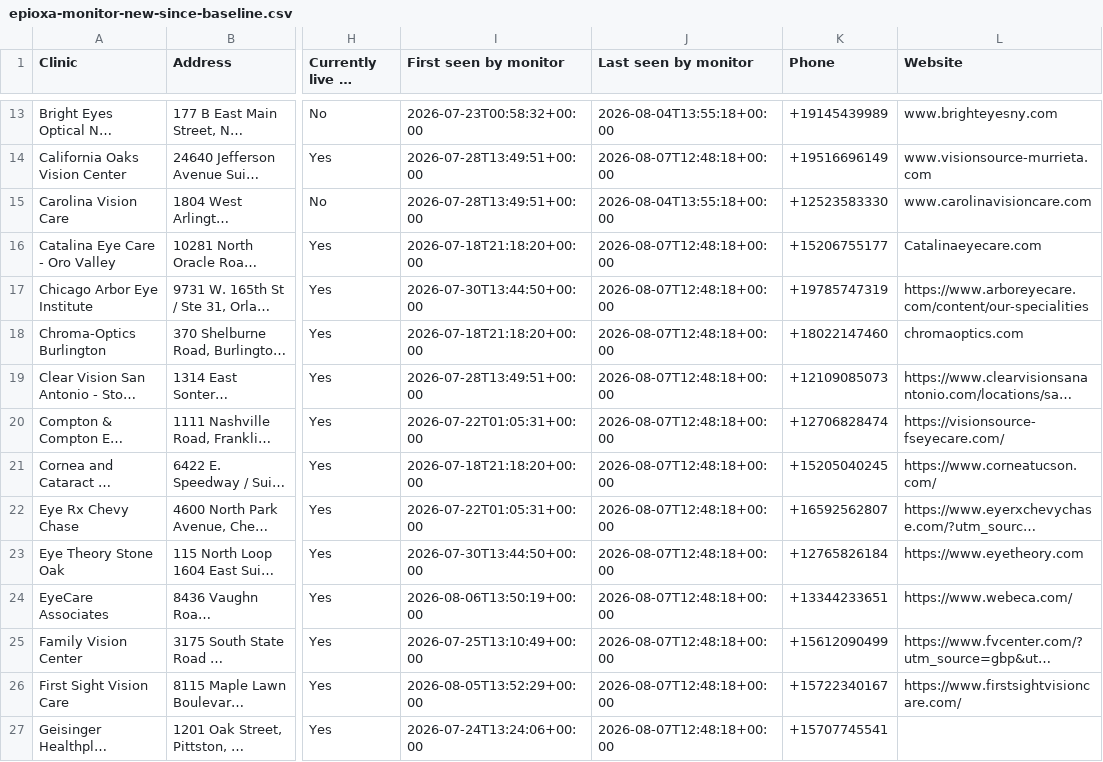
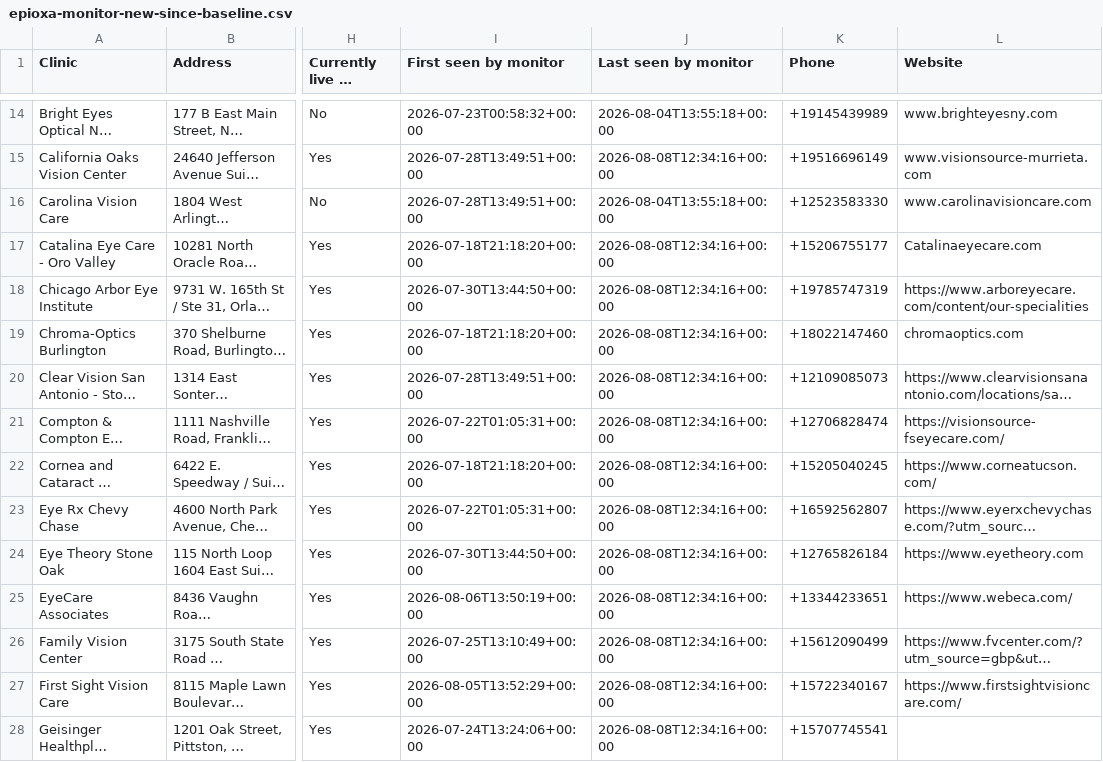
Before and after one commit to mpomroy9/epioxa-clinic-dashboard, a CSV file: outputs/epioxa-monitor-new-since-baseline.csv, drawn as a sheet; only a part is shown, gaps mark what is left out; long unchanged cells end in …; addresses are those after the commit; the diff covers the shown part only; the diff names each change by its address in the sheet, - before the commit and + after, or states it on an @@ line.

```diff
--- a/outputs/epioxa-monitor-new-since-baseline.csv
+++ b/outputs/epioxa-monitor-new-since-baseline.csv
-J15 (Last seen by monitor): 2026-08-07T12:48:18+00:00
+J15 (Last seen by monitor): 2026-08-08T12:34:16+00:00
-J17:J28 (Last seen by monitor): 2026-08-07T12:48:18+00:00
+J17:J28 (Last seen by monitor): 2026-08-08T12:34:16+00:00
```
Also changed, not shown: 2 added rows and 57 edited cells elsewhere in this file, outputs/epioxa-monitor-tracked-clinics.csv, 6 other files.
